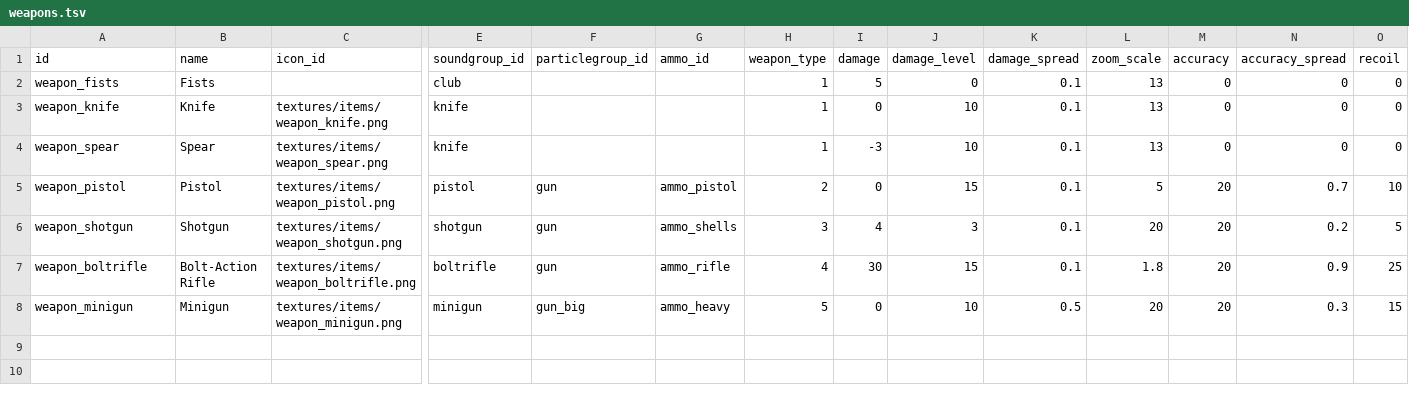
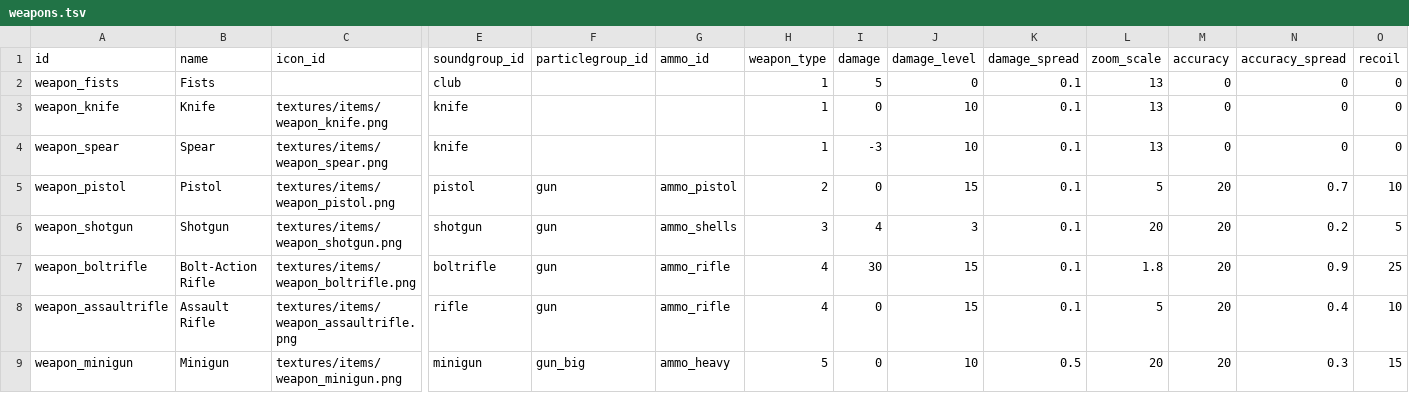
Before and after one commit to ololoken/emptyclip, a TSV file: working/tables/weapons.tsv, drawn as a sheet; only a part is shown, gaps mark what is left out; rows hold the shown columns only; the diff names each change by its address in the sheet, - before the commit and + after, or states it on an @@ line.

Commit message:
add assault rifle

```diff
--- a/working/tables/weapons.tsv
+++ b/working/tables/weapons.tsv
+row 8: weapon_assaultrifle | Assault Rifle | textures/items/weapon_assaultrifle.png | rifle | gun | ammo_rifle | 4 | 0 | 15 | 0.1 | 5 | 20 | 0.4 | 10
```
Also changed, not shown: 10 other files.
